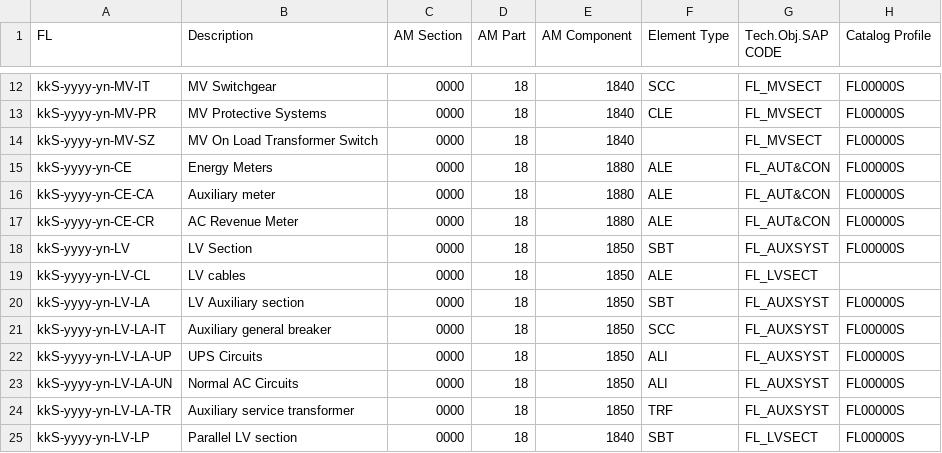
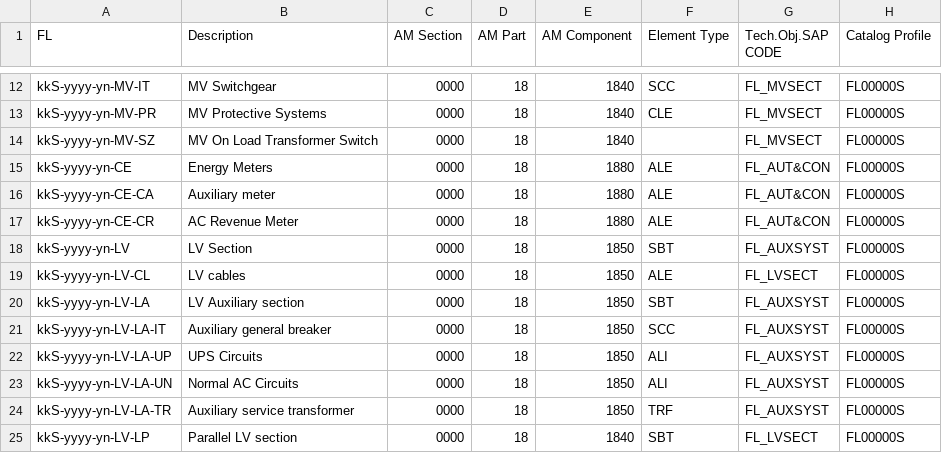
Before and after one commit to git-guppio/FL_Checker_PY, a CSV file: Config/Solar_FL_InvModule_GuideLine.csv, drawn as a sheet; only a part is shown, gaps mark what is left out; the diff covers the shown part only.

```diff
--- a/Config/Solar_FL_InvModule_GuideLine.csv
+++ b/Config/Solar_FL_InvModule_GuideLine.csv
@@ -18,3 +18,3 @@ kkS-yyyy-yn-CE-CR;AC Revenue Meter;0000;18;1880;ALE;FL_AUT&CON;FL00000S
 kkS-yyyy-yn-LV;LV Section;0000;18;1850;SBT;FL_AUXSYST;FL00000S
-kkS-yyyy-yn-LV-CL;LV cables;0000;18;1850;ALE;FL_LVSECT;
+kkS-yyyy-yn-LV-CL;LV cables;0000;18;1850;ALE;FL_LVSECT;FL00000S
 kkS-yyyy-yn-LV-LA;LV Auxiliary section;0000;18;1850;SBT;FL_AUXSYST;FL00000S
```
Also changed, not shown: 8 added rows and 15 edited cells elsewhere in this file, Config/Mask_FL.csv, Config/Solar_FL_CentrealInv_GuideLine.csv, 21 other files.
